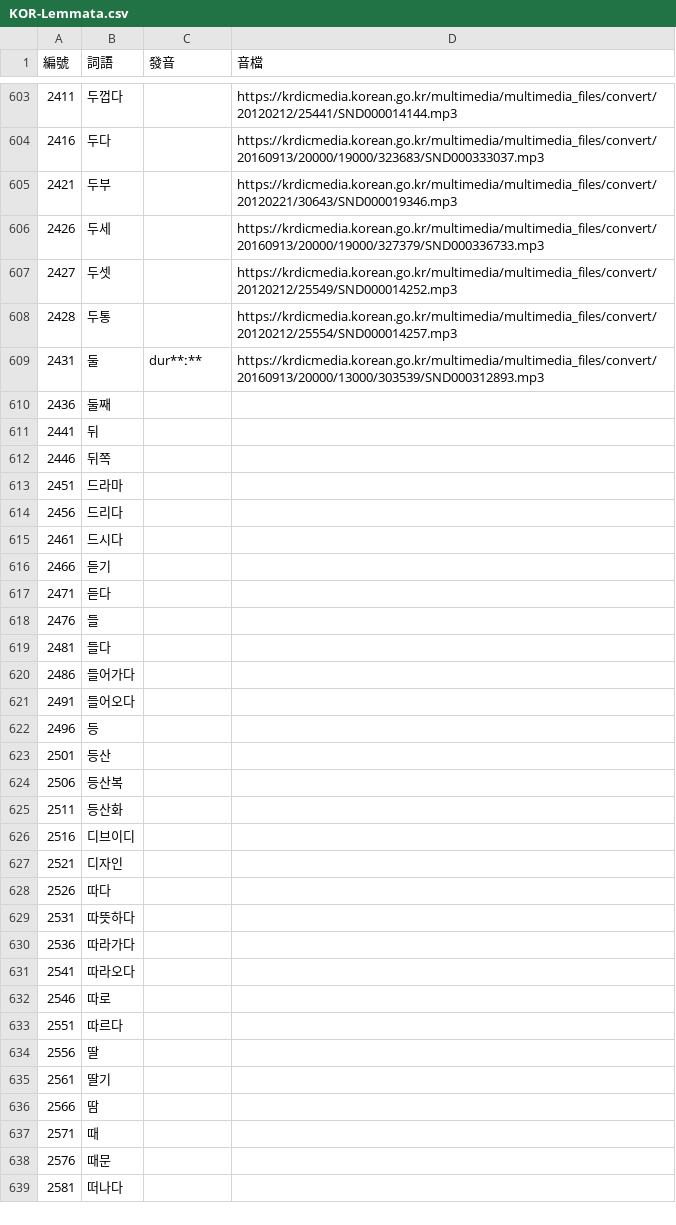
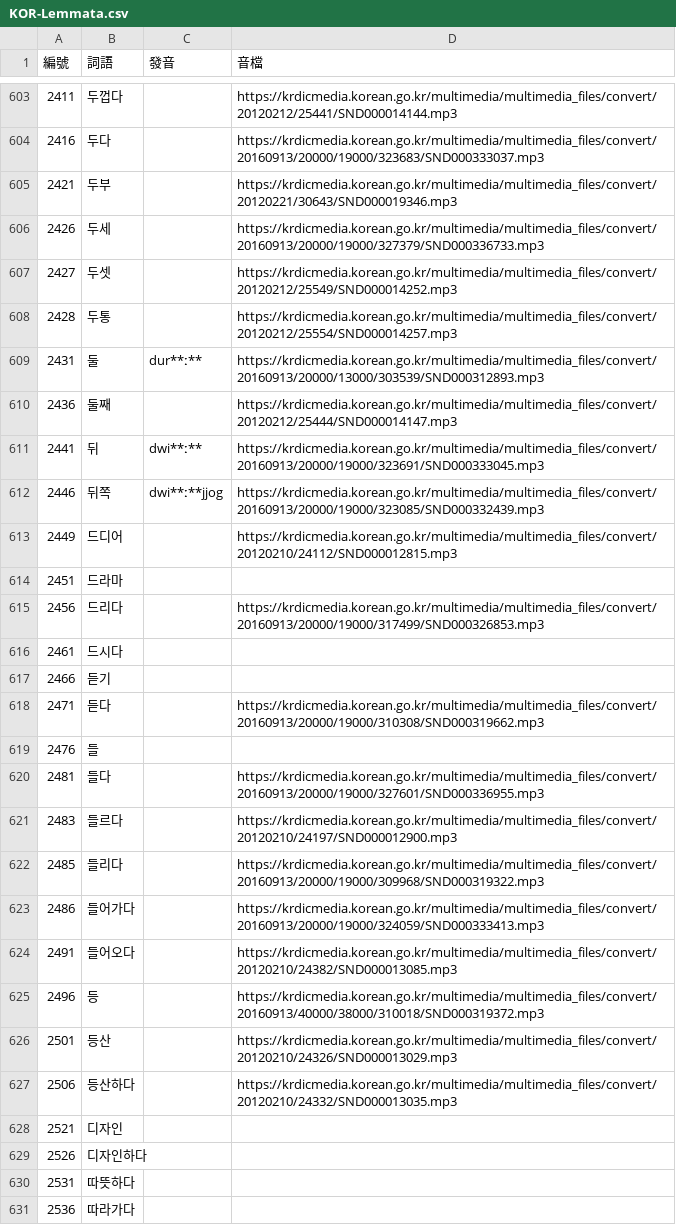
Before and after one commit to haiangdict/HLDKor, a CSV file: data/KOR-Lemmata.csv, drawn as a sheet; only a part is shown, gaps mark what is left out; the shorter side is filled out with more unchanged rows.

```diff
--- a/data/KOR-Lemmata.csv
+++ b/data/KOR-Lemmata.csv
@@ -609,21 +609,22 @@
 2431,둘,dur**ː**,https://krdicmedia.korean.go.kr/multimedia/multimedia_files/convert/20160913/20000/13000/303539/SND000312893.mp3
-2436,둘째,,
-2441,뒤,,
-2446,뒤쪽,,
+2436,둘째,,https://krdicmedia.korean.go.kr/multimedia/multimedia_files/convert/20120212/25444/SND000014147.mp3
+2441,뒤,dwi**ː**,https://krdicmedia.korean.go.kr/multimedia/multimedia_files/convert/20160913/20000/19000/323691/SND000333045.mp3
+2446,뒤쪽,dwi**ː**jjog,https://krdicmedia.korean.go.kr/multimedia/multimedia_files/convert/20160913/20000/19000/323085/SND000332439.mp3
+2449,드디어,,https://krdicmedia.korean.go.kr/multimedia/multimedia_files/convert/20120210/24112/SND000012815.mp3
 2451,드라마,,
-2456,드리다,,
+2456,드리다,,https://krdicmedia.korean.go.kr/multimedia/multimedia_files/convert/20160913/20000/19000/317499/SND000326853.mp3
 2461,드시다,,
 2466,듣기,,
-2471,듣다,,
+2471,듣다,,https://krdicmedia.korean.go.kr/multimedia/multimedia_files/convert/20160913/20000/19000/310308/SND000319662.mp3
 2476,들,,
-2481,들다,,
-2486,들어가다,,
-2491,들어오다,,
-2496,등,,
-2501,등산,,
-2506,등산복,,
-2511,등산화,,
-2516,디브이디,,
+2481,들다,,https://krdicmedia.korean.go.kr/multimedia/multimedia_files/convert/20160913/20000/19000/327601/SND000336955.mp3
+2483,들르다,,https://krdicmedia.korean.go.kr/multimedia/multimedia_files/convert/20120210/24197/SND000012900.mp3
+2485,들리다,,https://krdicmedia.korean.go.kr/multimedia/multimedia_files/convert/20160913/20000/19000/309968/SND000319322.mp3
+2486,들어가다,,https://krdicmedia.korean.go.kr/multimedia/multimedia_files/convert/20160913/20000/19000/324059/SND000333413.mp3
+2491,들어오다,,https://krdicmedia.korean.go.kr/multimedia/multimedia_files/convert/20120210/24382/SND000013085.mp3
+2496,등,,https://krdicmedia.korean.go.kr/multimedia/multimedia_files/convert/20160913/40000/38000/310018/SND000319372.mp3
+2501,등산,,https://krdicmedia.korean.go.kr/multimedia/multimedia_files/convert/20120210/24326/SND000013029.mp3
+2506,등산하다,,https://krdicmedia.korean.go.kr/multimedia/multimedia_files/convert/20120210/24332/SND000013035.mp3
 2521,디자인,,
-2526,따다,,
+2526,디자인하다,,
 2531,따뜻하다,,
```
Also changed, not shown: data/HLD-Etymology.csv, data/KOR-Senses.csv.
